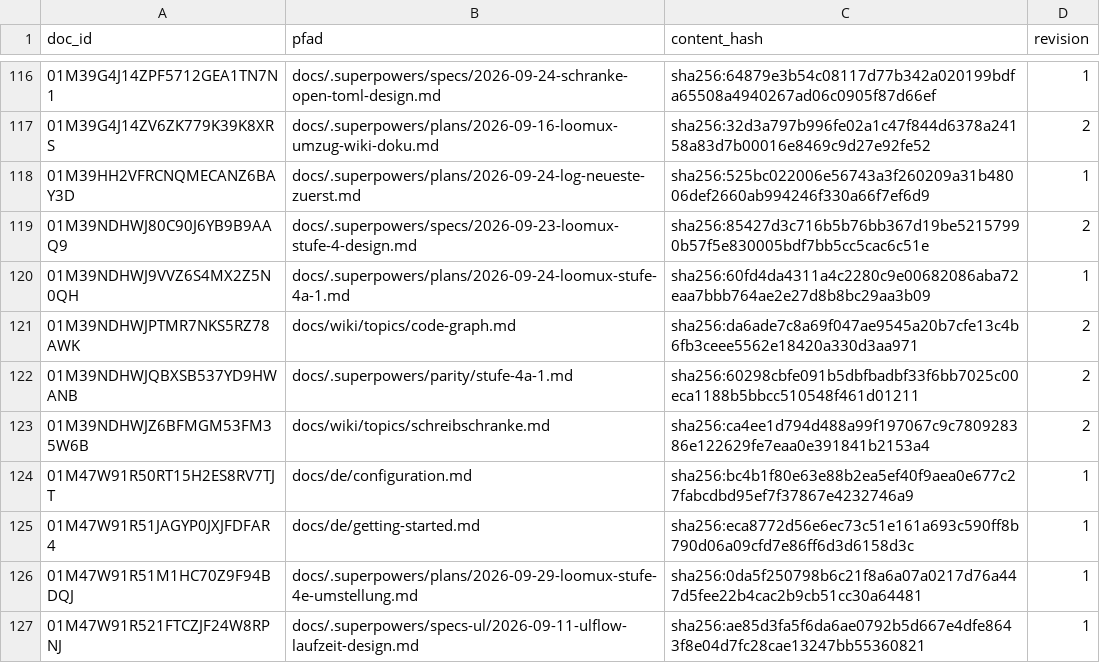
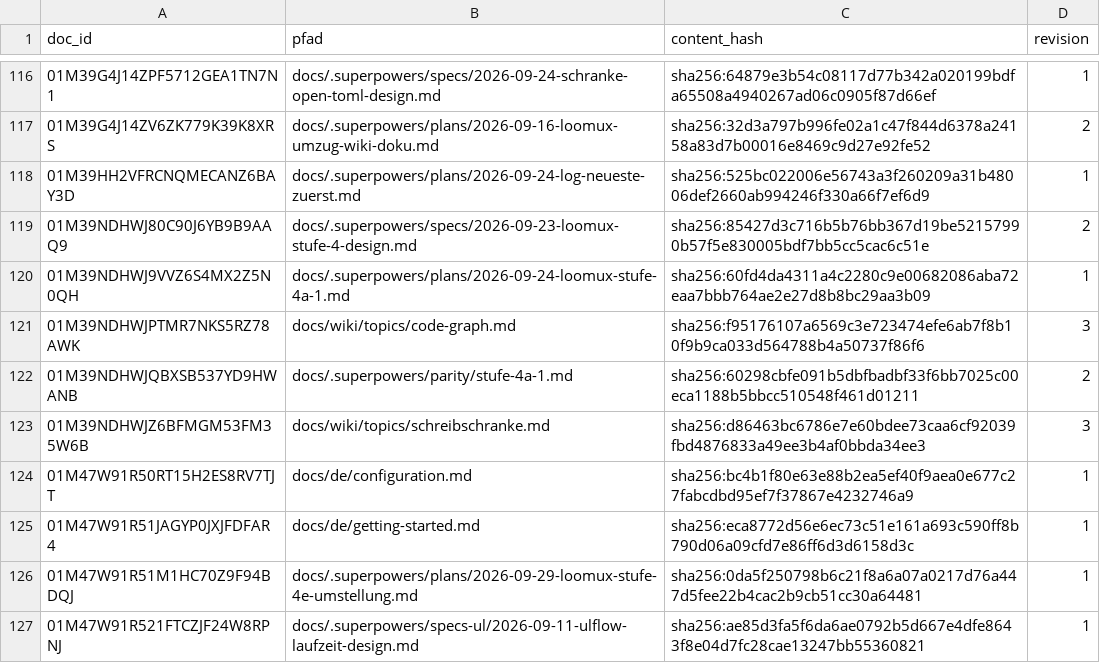
Before and after one commit to xidus90/loomux, a TSV file: _identities.tsv, drawn as a sheet; only a part is shown, gaps mark what is left out; the diff covers the shown part only.

```diff
--- a/_identities.tsv
+++ b/_identities.tsv
@@ -120,5 +120,5 @@ doc_id	pfad	content_hash	revision
 01M39NDHWJ9VVZ6S4MX2Z5N0QH	docs/.superpowers/plans/2026-09-24-loomux-stufe-4a-1.md	sha256:60fd4da4311a4c2280c9e00682086aba72eaa7bbb764ae2e27d8b8bc29aa3b09	1
-01M39NDHWJPTMR7NKS5RZ78AWK	docs/wiki/topics/code-graph.md	sha256:da6ade7c8a69f047ae9545a20b7cfe13c4b6fb3ceee5562e18420a330d3aa971	2
+01M39NDHWJPTMR7NKS5RZ78AWK	docs/wiki/topics/code-graph.md	sha256:f95176107a6569c3e723474efe6ab7f8b10f9b9ca033d564788b4a50737f86f6	3
 01M39NDHWJQBXSB537YD9HWANB	docs/.superpowers/parity/stufe-4a-1.md	sha256:60298cbfe091b5dbfbadbf33f6bb7025c00eca1188b5bbcc510548f461d01211	2
-01M39NDHWJZ6BFMGM53FM35W6B	docs/wiki/topics/schreibschranke.md	sha256:ca4ee1d794d488a99f197067c9c780928386e122629fe7eaa0e391841b2153a4	2
+01M39NDHWJZ6BFMGM53FM35W6B	docs/wiki/topics/schreibschranke.md	sha256:d86463bc6786e7e60bdee73caa6cf92039fbd4876833a49ee3b4af0bbda34ee3	3
 01M47W91R50RT15H2ES8RV7TJT	docs/de/configuration.md	sha256:bc4b1f80e63e88b2ea5ef40f9aea0e677c27fabcdbd95ef7f37867e4232746a9	1
```
Also changed, not shown: 30 edited cells elsewhere in this file, 17 other files.
